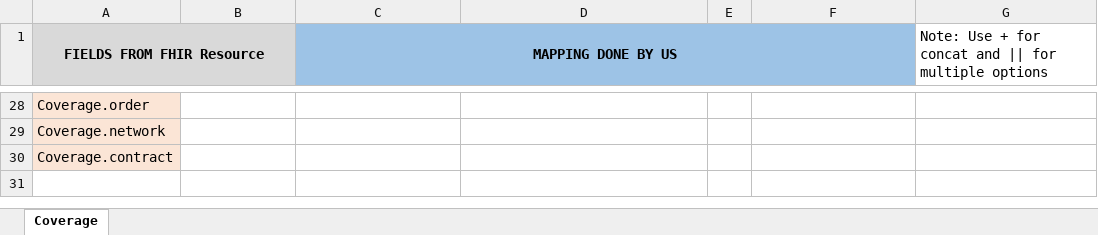
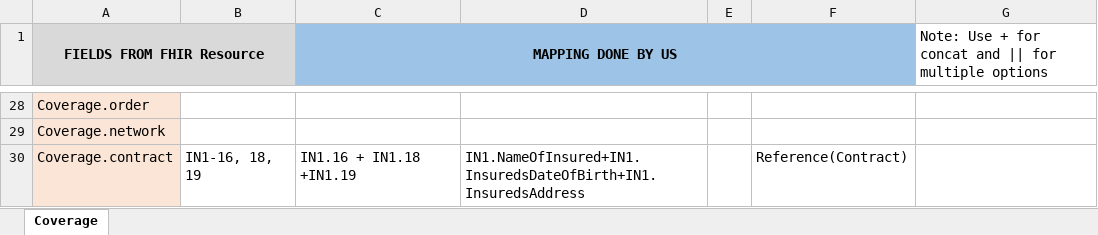
Before and after one commit to Project75/documents, an Excel workbook: Profile_Coverage.xlsx, sheet Coverage, drawn as a sheet; only a part is shown, gaps mark what is left out; values as stored, in another font and other column widths than the file's, no borders; the diff covers the shown part only; the diff names each change by its address in the sheet, - before the commit and + after, or states it on an @@ line.

```diff
--- a/Profile_Coverage.xlsx (sheet Coverage)
+++ b/Profile_Coverage.xlsx (sheet Coverage)
-B30: (empty)
+B30: IN1-16, 18, 19
-C30 (MAPPING DONE BY US): (empty)
+C30 (MAPPING DONE BY US): IN1.16 + IN1.18 +IN1.19
-D30: (empty)
+D30: IN1.NameOfInsured+IN1.InsuredsDateOfBirth+IN1.InsuredsAddress
-F30: (empty)
+F30: Reference(Contract)
```
Also changed, not shown: 64 edited cells elsewhere in this sheet.
